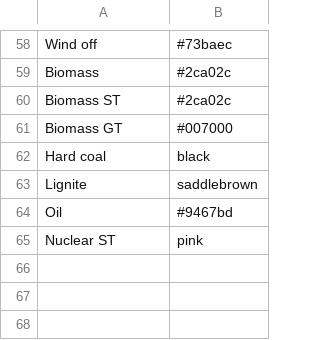
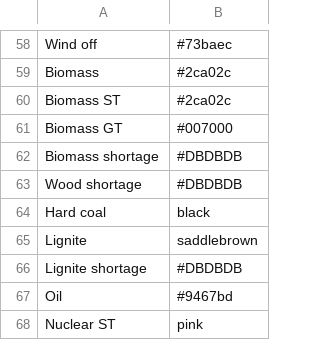
Before and after one commit to rl-institut/apipe, a CSV file: digipipe/esys/esys/config/colors.csv, drawn as a sheet; only a part is shown, gaps mark what is left out.

Commit message:
Restructure shortages and imports

```diff
--- a/digipipe/esys/esys/config/colors.csv
+++ b/digipipe/esys/esys/config/colors.csv
@@ -61,4 +61,7 @@ Biomass ST,#2ca02c
 Biomass GT,#007000
+Biomass shortage,#DBDBDB
+Wood shortage,#DBDBDB
 Hard coal,black
 Lignite,saddlebrown
+Lignite shortage,#DBDBDB
 Oil,#9467bd
```
Also changed, not shown: 7 other files.
